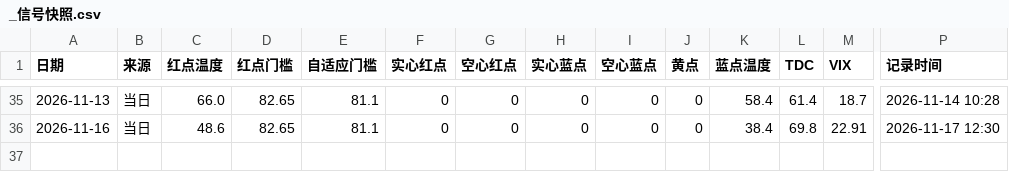
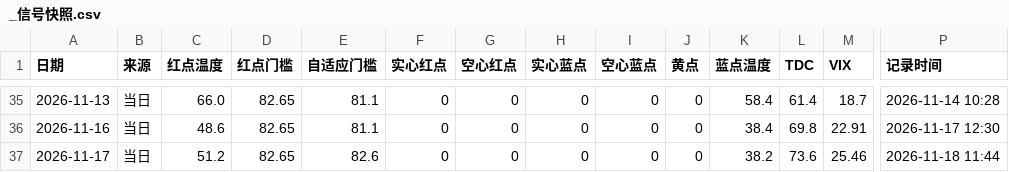
Before and after one commit to chaodu211-cell/best-weights, a CSV file: _信号快照.csv, drawn as a sheet; only a part is shown, gaps mark what is left out; rows hold the shown columns only; the diff names each change by its address in the sheet, - before the commit and + after, or states it on an @@ line.

```diff
--- a/_信号快照.csv
+++ b/_信号快照.csv
+row 37: 2026-11-17 | 当日 | 51.2 | 82.65 | 82.6 | 0 | 0 | 0 | 0 | 0 | 38.2 | 73.6 | 25.46 | 2026-11-18 11:44
```
